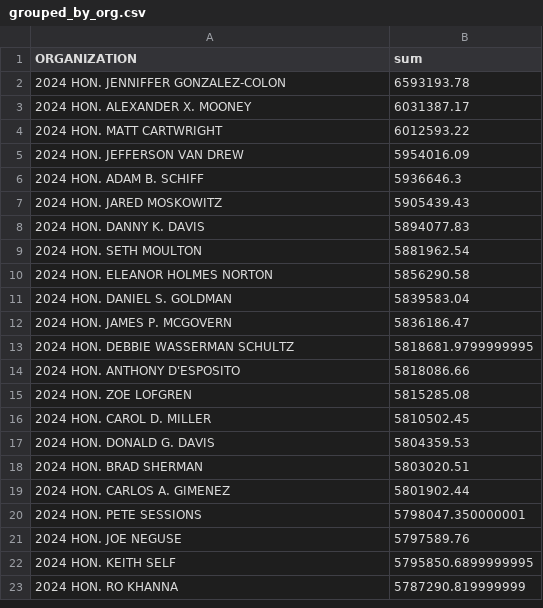
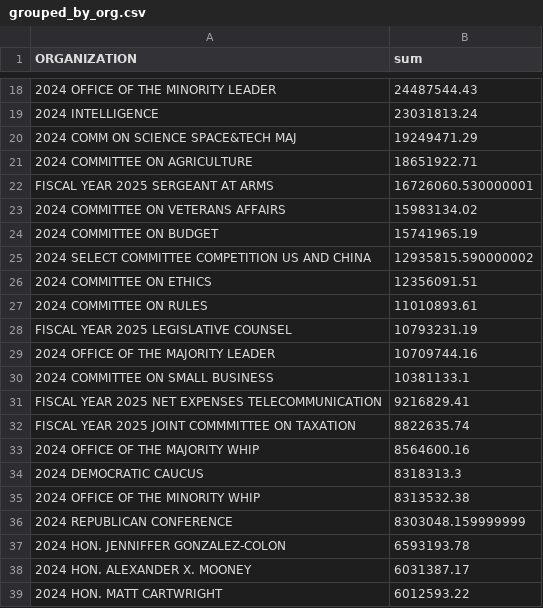
Before and after one commit to rachmccrea/data_journalism_2025_spring, a CSV file: major_assignments/data_analysis/grouped_by_org.csv, drawn as a sheet; only a part is shown, gaps mark what is left out; the shorter side is filled out with more unchanged rows; the diff covers the shown part only.

```diff
--- a/major_assignments/data_analysis/grouped_by_org.csv
+++ b/major_assignments/data_analysis/grouped_by_org.csv
@@ -2 +18,20 @@ ORGANIZATION,sum
+2024 OFFICE OF THE MINORITY LEADER,24487544.43
+2024 INTELLIGENCE,23031813.24
+2024 COMM ON SCIENCE SPACE&TECH MAJ,19249471.29
+2024 COMMITTEE ON AGRICULTURE,18651922.71
+FISCAL YEAR 2025 SERGEANT AT ARMS,16726060.530000001
+2024 COMMITTEE ON VETERANS AFFAIRS,15983134.02
+2024 COMMITTEE ON BUDGET,15741965.19
+2024 SELECT COMMITTEE COMPETITION US AND CHINA,12935815.590000002
+2024 COMMITTEE ON ETHICS,12356091.51
+2024 COMMITTEE ON RULES,11010893.61
+FISCAL YEAR 2025 LEGISLATIVE COUNSEL,10793231.19
+2024 OFFICE OF THE MAJORITY LEADER,10709744.16
+2024 COMMITTEE ON SMALL BUSINESS,10381133.1
+FISCAL YEAR 2025 NET EXPENSES TELECOMMUNICATION,9216829.41
+FISCAL YEAR 2025 JOINT COMMMITTEE ON TAXATION,8822635.74
+2024 OFFICE OF THE MAJORITY WHIP,8564600.16
+2024 DEMOCRATIC CAUCUS,8318313.3
+2024 OFFICE OF THE MINORITY WHIP,8313532.38
+2024 REPUBLICAN CONFERENCE,8303048.159999999
 2024 HON. JENNIFFER GONZALEZ-COLON,6593193.78
```
Also changed, not shown: 68 added rows elsewhere in this file, 1 other file.
